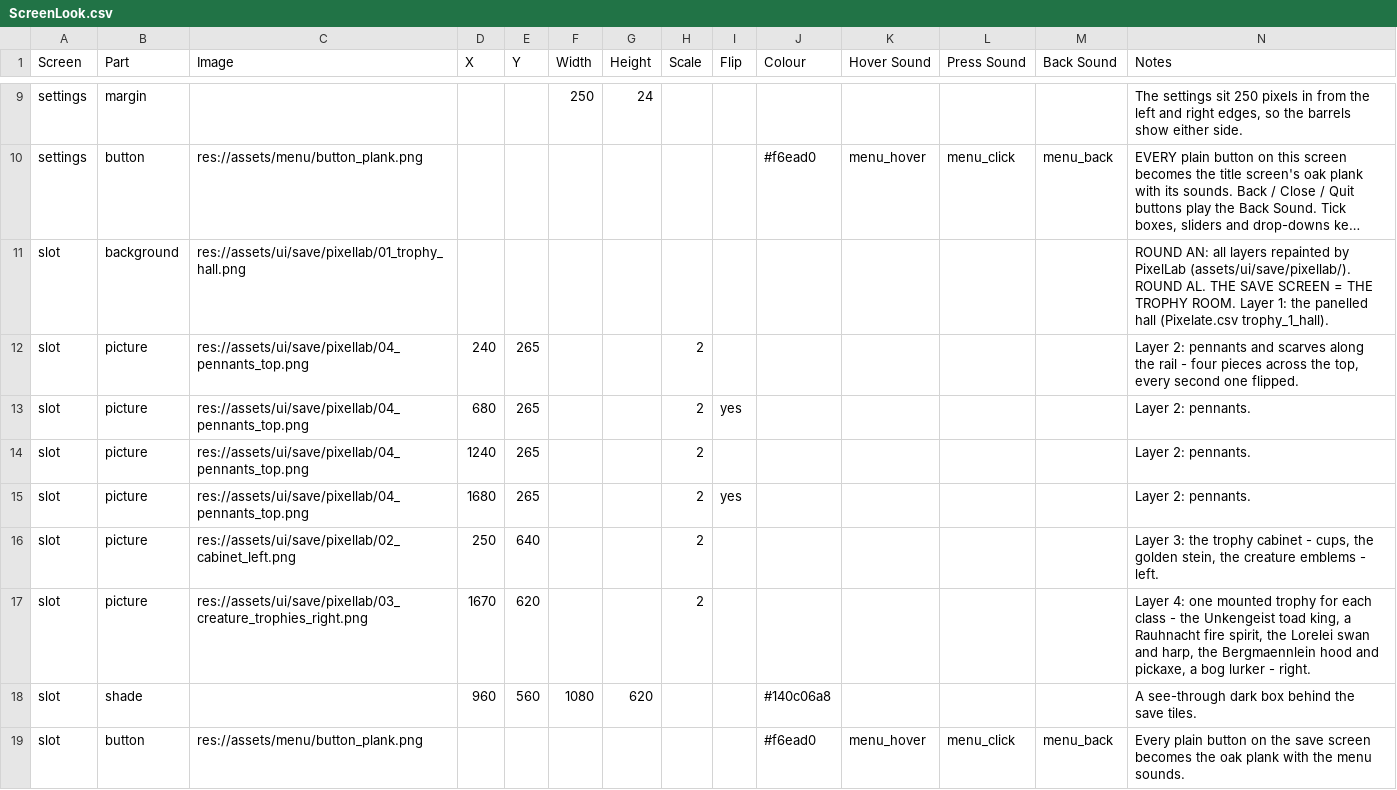
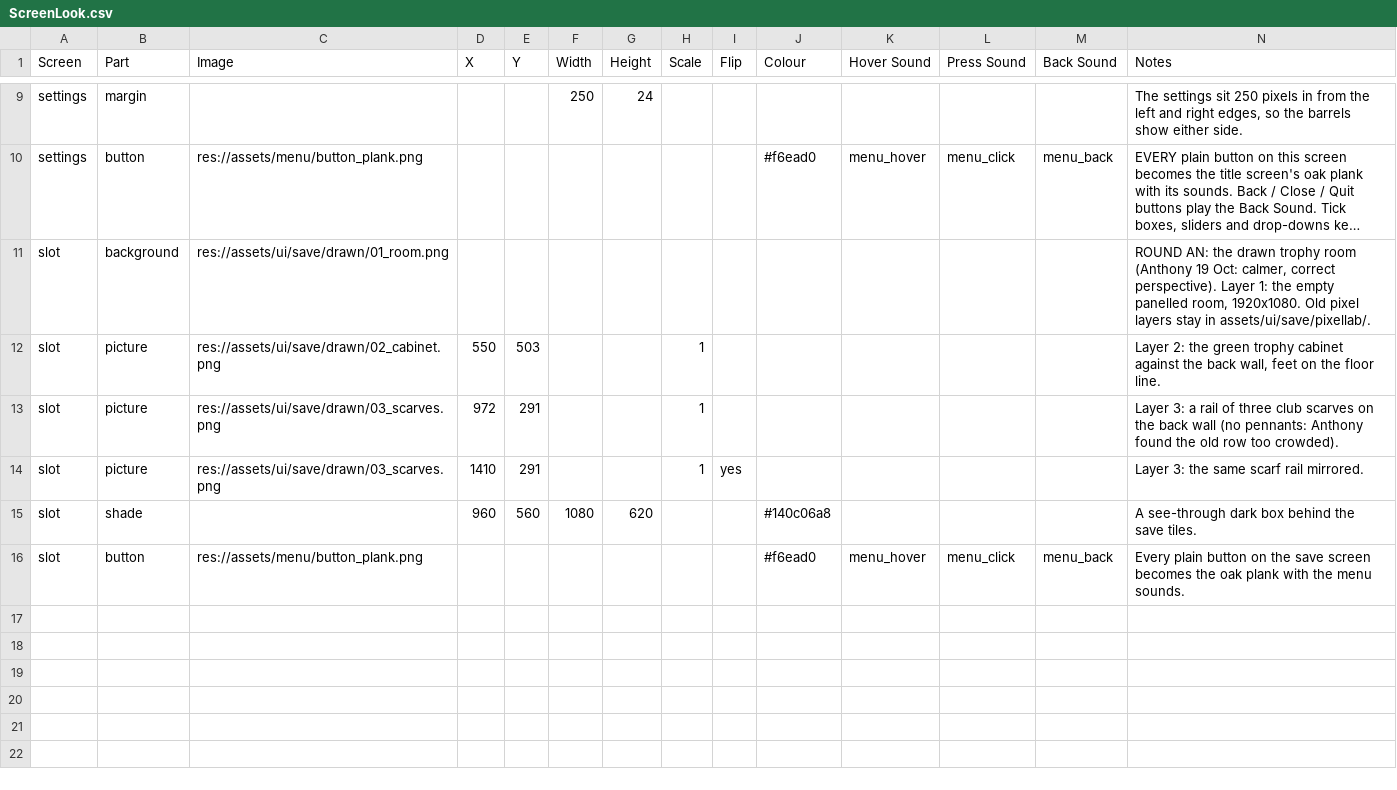
Before and after one commit to SchwartzAnthony/project_sb, a CSV file: data/ScreenLook.csv, drawn as a sheet; only a part is shown, gaps mark what is left out; long unchanged cells end in …; removed rows and columns are numbered as before the commit, all else as after; the diff names each change by its address in the sheet, - before the commit and + after, or states it on an @@ line.

```diff
--- a/data/ScreenLook.csv
+++ b/data/ScreenLook.csv
-C11 (Image): res://assets/ui/save/pixellab/01_trophy_hall.png
+C11 (Image): res://assets/ui/save/drawn/01_room.png
-N11 (Notes): ROUND AN: all layers repainted by PixelLab (assets/ui/save/pixellab/). ROUND AL. THE SAVE SCREEN = THE TROPHY ROOM. Layer 1: the panelled hall (Pixelate.csv trophy_1_hall).
+N11 (Notes): ROUND AN: the drawn trophy room (Anthony 19 Oct: calmer, correct perspective). Layer 1: the empty panelled room, 1920x1080. Old pixel layers stay in assets/ui/save/pixellab/.
-C12 (Image): res://assets/ui/save/pixellab/04_pennants_top.png
+C12 (Image): res://assets/ui/save/drawn/02_cabinet.png
-D12 (X): 240
+D12 (X): 550
-E12 (Y): 265
+E12 (Y): 503
-H12 (Scale): 2
+H12 (Scale): 1
-N12 (Notes): Layer 2: pennants and scarves along the rail - four pieces across the top, every second one flipped.
+N12 (Notes): Layer 2: the green trophy cabinet against the back wall, feet on the floor line.
-row 13: slot | picture | res://assets/ui/save/pixellab/04_pennants_top.png | 680 | 265 |  |  | 2 | yes |  |  |  |  | Layer 2: pennants.
-C13:C14 (Image): res://assets/ui/save/pixellab/04_pennants_top.png
+C13:C14 (Image): res://assets/ui/save/drawn/03_scarves.png
-D13 (X): 1240
+D13 (X): 972
-E13:E14 (Y): 265
+E13:E14 (Y): 291
-H13:H14 (Scale): 2
+H13:H14 (Scale): 1
-N13 (Notes): Layer 2: pennants.
+N13 (Notes): Layer 3: a rail of three club scarves on the back wall (no pennants: Anthony found the old row too crowded).
-D14 (X): 1680
+D14 (X): 1410
-N14 (Notes): Layer 2: pennants.
+N14 (Notes): Layer 3: the same scarf rail mirrored.
-row 16: slot | picture | res://assets/ui/save/pixellab/02_cabinet_left.png | 250 | 640 |  |  | 2 |  |  |  |  |  | Layer 3: the trophy cabinet - cups, the golden stein, the creature emblems - left.
-row 17: slot | picture | res://assets/ui/save/pixellab/03_creature_trophies_right.png | 1670 | 620 |  |  | 2 |  |  |  |  |  | Layer 4: one mounted trophy for each class - the Unkengeist toad king, a Rauhnacht fire spirit, the Lorelei swan and harp, the Bergmaennlein hood and pickaxe, a bog lurker - right.
```
Also changed, not shown: 6 other files.
